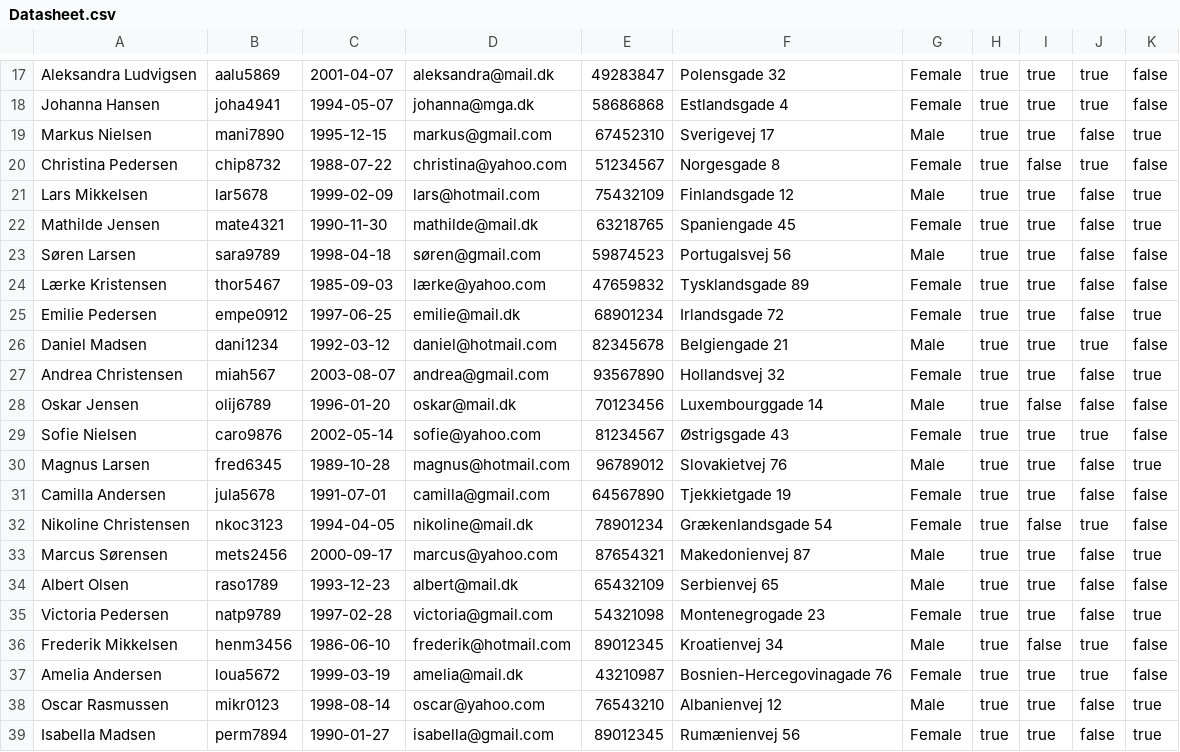
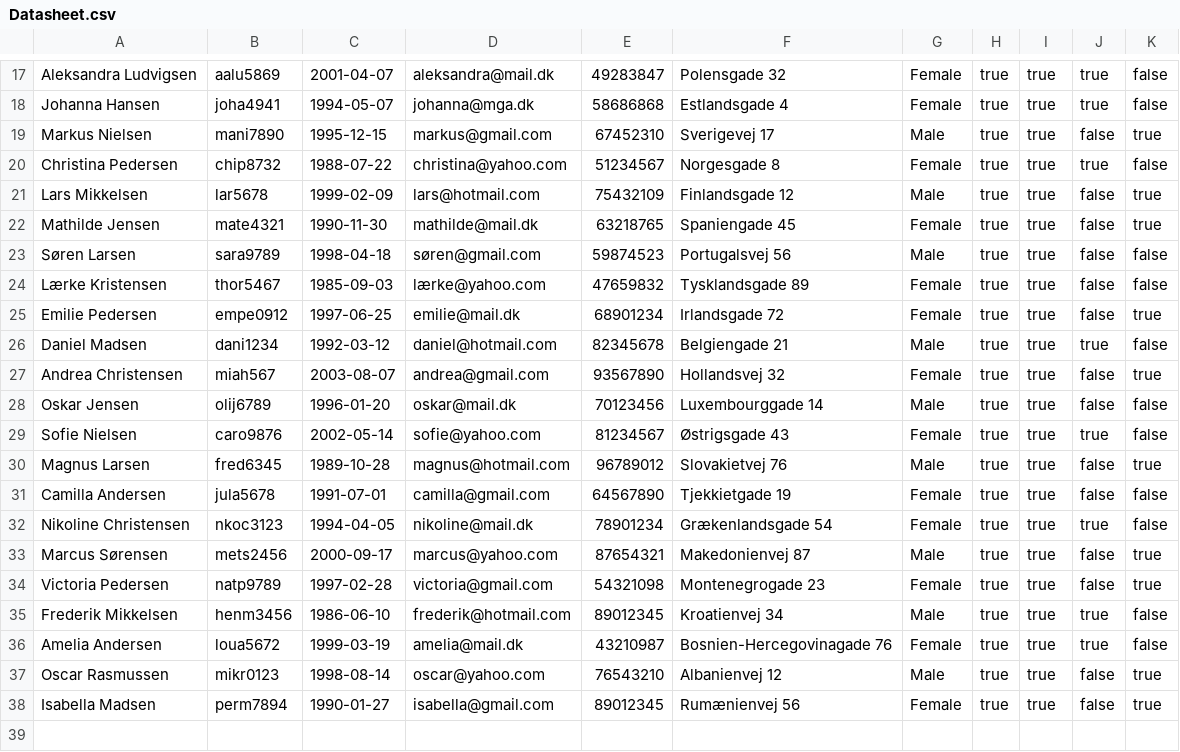
Before and after one commit to KarlSixten/Delfinen, a CSV file: Datasheet.csv, drawn as a sheet; only a part is shown, gaps mark what is left out.

```diff
--- a/Datasheet.csv
+++ b/Datasheet.csv
@@ -19,3 +19,3 @@ Johanna Hansen;joha4941;1994-05-07;johanna@mga.dk;58686868;Estlandsgade 4;Female
 Markus Nielsen;mani7890;1995-12-15;markus@gmail.com;67452310;Sverigevej 17;Male;true;true;false;true
-Christina Pedersen;chip8732;1988-07-22;christina@yahoo.com;51234567;Norgesgade 8;Female;true;false;true;false
+Christina Pedersen;chip8732;1988-07-22;christina@yahoo.com;51234567;Norgesgade 8;Female;true;true;true;false
 Lars Mikkelsen;lar5678;1999-02-09;lars@hotmail.com;75432109;Finlandsgade 12;Male;true;true;false;true
@@ -27,3 +27,3 @@ Daniel Madsen;dani1234;1992-03-12;daniel@hotmail.com;82345678;Belgiengade 21;Mal
 Andrea Christensen;miah567;2003-08-07;andrea@gmail.com;93567890;Hollandsvej 32;Female;true;true;false;true
-Oskar Jensen;olij6789;1996-01-20;oskar@mail.dk;70123456;Luxembourggade 14;Male;true;false;false;false
+Oskar Jensen;olij6789;1996-01-20;oskar@mail.dk;70123456;Luxembourggade 14;Male;true;true;false;false
 Sofie Nielsen;caro9876;2002-05-14;sofie@yahoo.com;81234567;Østrigsgade 43;Female;true;true;true;false
@@ -31,7 +31,6 @@ Magnus Larsen;fred6345;1989-10-28;magnus@hotmail.com;96789012;Slovakietvej 76;Ma
 Camilla Andersen;jula5678;1991-07-01;camilla@gmail.com;64567890;Tjekkietgade 19;Female;true;true;false;false
-Nikoline Christensen;nkoc3123;1994-04-05;nikoline@mail.dk;78901234;Grækenlandsgade 54;Female;true;false;true;false
+Nikoline Christensen;nkoc3123;1994-04-05;nikoline@mail.dk;78901234;Grækenlandsgade 54;Female;true;true;true;false
 Marcus Sørensen;mets2456;2000-09-17;marcus@yahoo.com;87654321;Makedonienvej 87;Male;true;true;false;true
-Albert Olsen;raso1789;1993-12-23;albert@mail.dk;65432109;Serbienvej 65;Male;true;true;false;false
 Victoria Pedersen;natp9789;1997-02-28;victoria@gmail.com;54321098;Montenegrogade 23;Female;true;true;false;true
-Frederik Mikkelsen;henm3456;1986-06-10;frederik@hotmail.com;89012345;Kroatienvej 34;Male;true;false;true;false
+Frederik Mikkelsen;henm3456;1986-06-10;frederik@hotmail.com;89012345;Kroatienvej 34;Male;true;true;true;false
 Amelia Andersen;loua5672;1999-03-19;amelia@mail.dk;43210987;Bosnien-Hercegovinagade 76;Female;true;true;true;false
```
Also changed, not shown: 1 other file.
